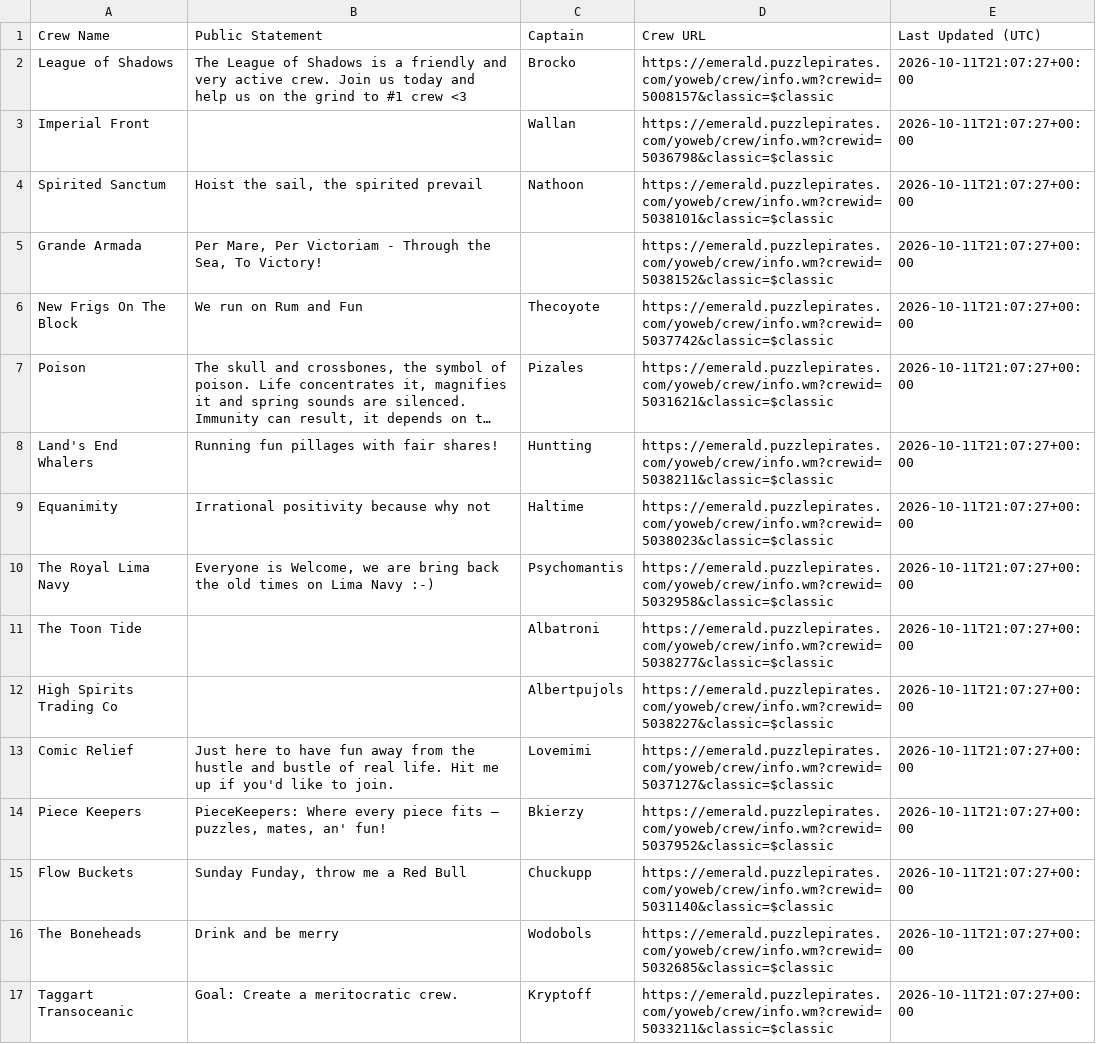
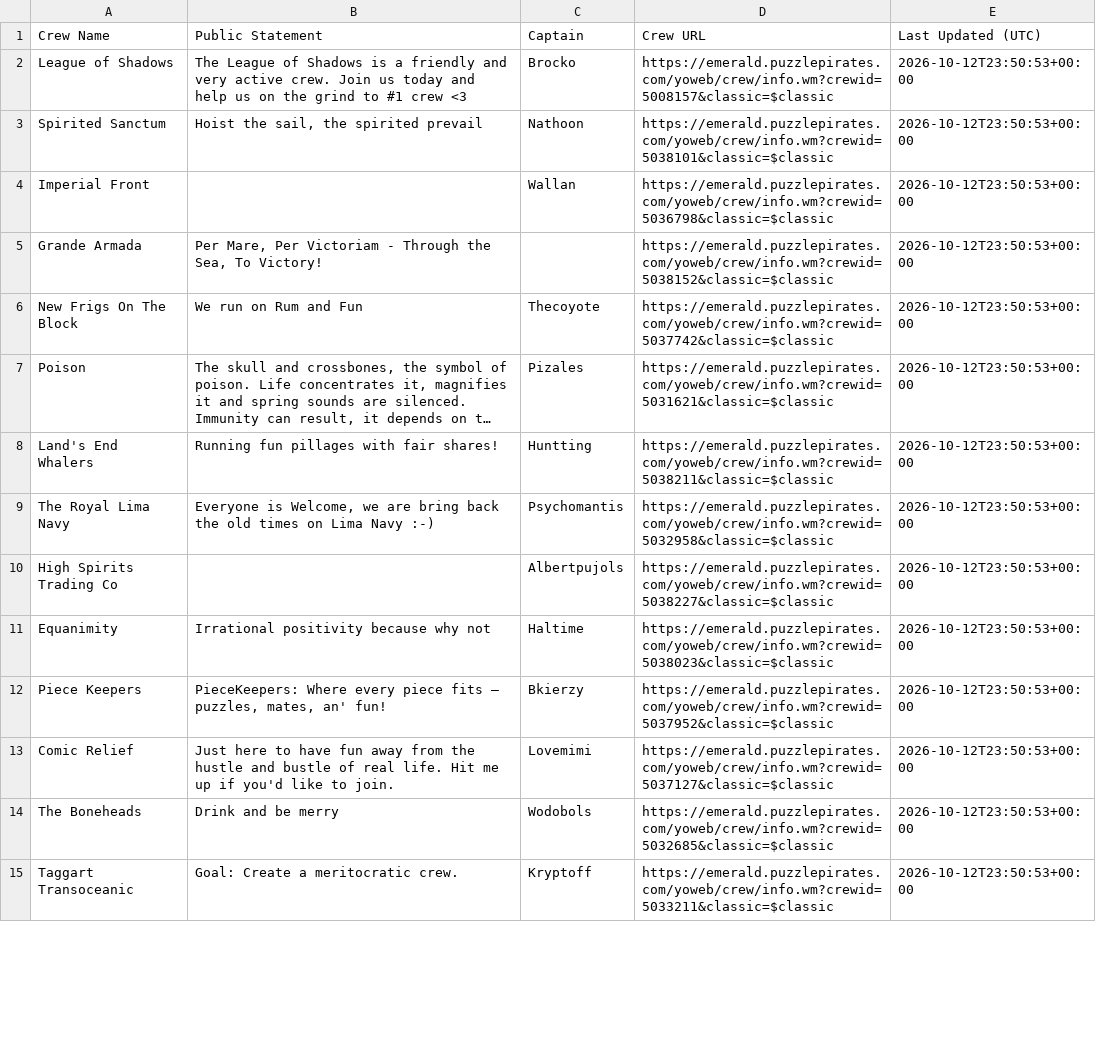
Before and after one commit to RikitoC/RikitoC.github.io, a CSV file: data/crew_details.csv, drawn as a sheet; only a part is shown; long unchanged cells end in …; removed rows and columns are numbered as before the commit, all else as after; the diff covers the shown part only; the diff names each change by its address in the sheet, - before the commit and + after, or states it on an @@ line.

```diff
--- a/data/crew_details.csv
+++ b/data/crew_details.csv
-E2 (Last Updated (UTC)): 2026-10-11T21:07:27+00:00
+E2 (Last Updated (UTC)): 2026-10-12T23:50:53+00:00
-row 3: Imperial Front |  | Wallan | https://emerald.puzzlepirates.com/yoweb/crew/info.wm?crewid=5036798&classic=$classic | 2026-10-11T21:07:27+00:00
-E3 (Last Updated (UTC)): 2026-10-11T21:07:27+00:00
+E3 (Last Updated (UTC)): 2026-10-12T23:50:53+00:00
+row 4: Imperial Front |  | Wallan | https://emerald.puzzlepirates.com/yoweb/crew/info.wm?crewid=5036798&classic=$classic | 2026-10-12T23:50:53+00:00
-E5:E8 (Last Updated (UTC)): 2026-10-11T21:07:27+00:00
+E5:E8 (Last Updated (UTC)): 2026-10-12T23:50:53+00:00
-row 9: Equanimity | Irrational positivity because why not | Haltime | https://emerald.puzzlepirates.com/yoweb/crew/info.wm?crewid=5038023&classic=$classic | 2026-10-11T21:07:27+00:00
-E9 (Last Updated (UTC)): 2026-10-11T21:07:27+00:00
+E9 (Last Updated (UTC)): 2026-10-12T23:50:53+00:00
-row 11: The Toon Tide |  | Albatroni | https://emerald.puzzlepirates.com/yoweb/crew/info.wm?crewid=5038277&classic=$classic | 2026-10-11T21:07:27+00:00
-E10 (Last Updated (UTC)): 2026-10-11T21:07:27+00:00
+E10 (Last Updated (UTC)): 2026-10-12T23:50:53+00:00
-row 13: Comic Relief | Just here to have fun away from the hustle and bustle of real life. Hit me up if you'd like to join. | Lovemimi | https://emerald.puzzlepirates.com/yoweb/crew/info.wm?crewid=5037127&classic=$classic | 2026-10-11T21:07:27+00:00
+row 11: Equanimity | Irrational positivity because why not | Haltime | https://emerald.puzzlepirates.com/yoweb/crew/info.wm?crewid=5038023&classic=$classic | 2026-10-12T23:50:53+00:00
-E12 (Last Updated (UTC)): 2026-10-11T21:07:27+00:00
+E12 (Last Updated (UTC)): 2026-10-12T23:50:53+00:00
-row 15: Flow Buckets | Sunday Funday, throw me a Red Bull | Chuckupp | https://emerald.puzzlepirates.com/yoweb/crew/info.wm?crewid=5031140&classic=$classic | 2026-10-11T21:07:27+00:00
+row 13: Comic Relief | Just here to have fun away from the hustle and bustle of real life. Hit me up if you'd like to join. | Lovemimi | https://emerald.puzzlepirates.com/yoweb/crew/info.wm?crewid=5037127&classic=$classic | 2026-10-12T23:50:53+00:00
-E14:E15 (Last Updated (UTC)): 2026-10-11T21:07:27+00:00
+E14:E15 (Last Updated (UTC)): 2026-10-12T23:50:53+00:00
```
Also changed, not shown: 14 added rows, 12 removed rows and 14 edited cells elsewhere in this file, data/crews.csv, data/external_pirates_latest.csv, 5 other files.
